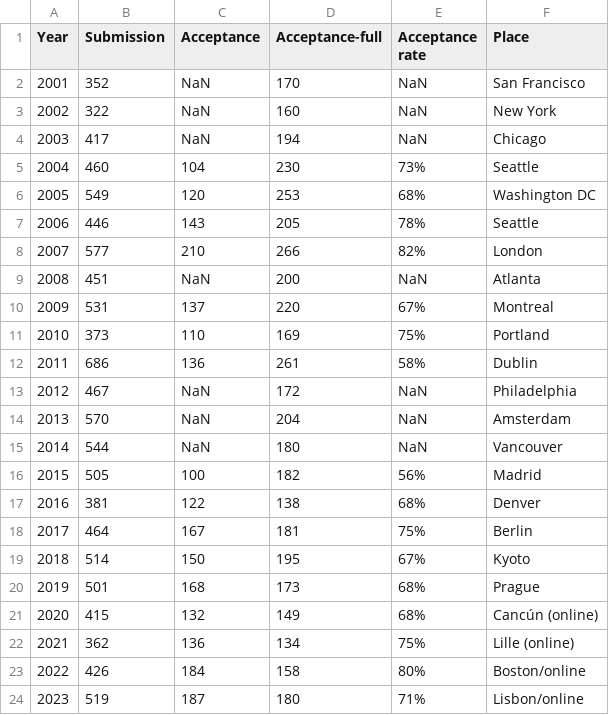
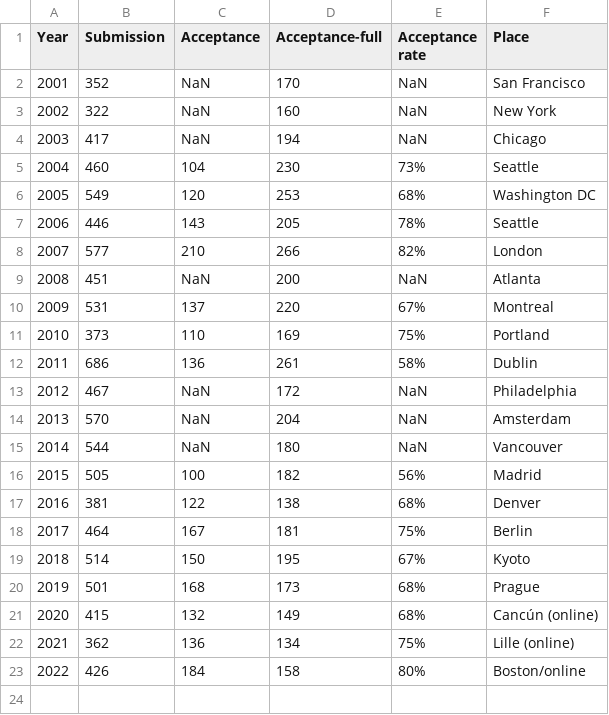
Before and after one commit to ryojitanabe/ecconf, a CSV file: data/gecco_poster.csv, drawn as a sheet.

Commit message:
Revert "update gecco info"
This reverts commit a918bbbd2cd040d6fc247a04529fc881d002d43e.

```diff
--- a/data/gecco_poster.csv
+++ b/data/gecco_poster.csv
@@ -23,2 +23 @@ Year,Submission,Acceptance,Acceptance-full,Acceptance rate,Place
 2022,426,184,158,80%,Boston/online
-2023,519,187,180,71%,Lisbon/online
```
Also changed, not shown: data/gecco.csv, 3 other files.
